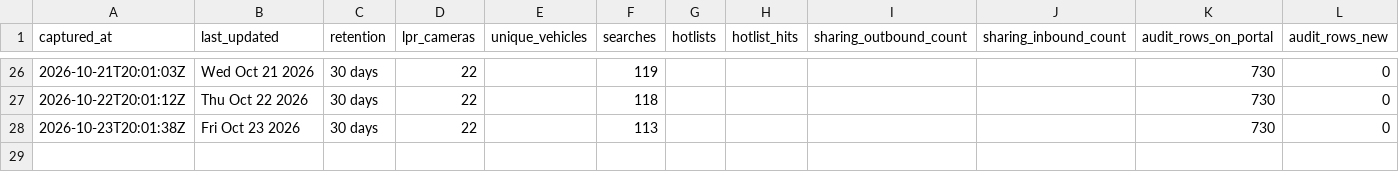
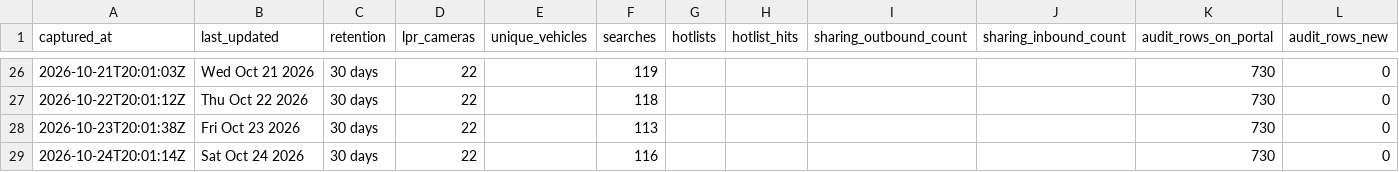
Before and after one commit to Cantica-Systems/mi-flock-transparency, a CSV file: ottawa/data/holland-city-pd/stats.csv, drawn as a sheet; only a part is shown, gaps mark what is left out.

Commit message:
Update at 2026-10-24T20:03Z (holland-city-pd +0)

```diff
--- a/ottawa/data/holland-city-pd/stats.csv
+++ b/ottawa/data/holland-city-pd/stats.csv
@@ -28 +28,2 @@ captured_at,last_updated,retention,lpr_cameras,unique_vehicles,searches,hotlists
 2026-10-23T20:01:38Z,Fri Oct 23 2026,30 days,22,,113,,,,,730,0
+2026-10-24T20:01:14Z,Sat Oct 24 2026,30 days,22,,116,,,,,730,0
```
Also changed, not shown: 2 other files.
